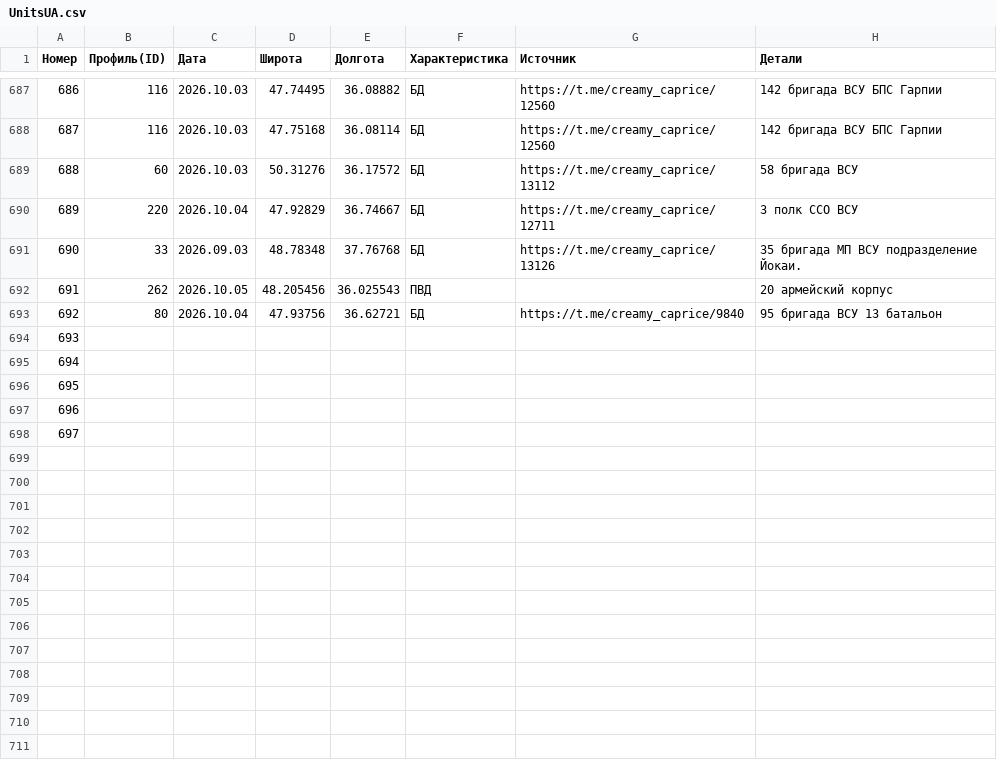
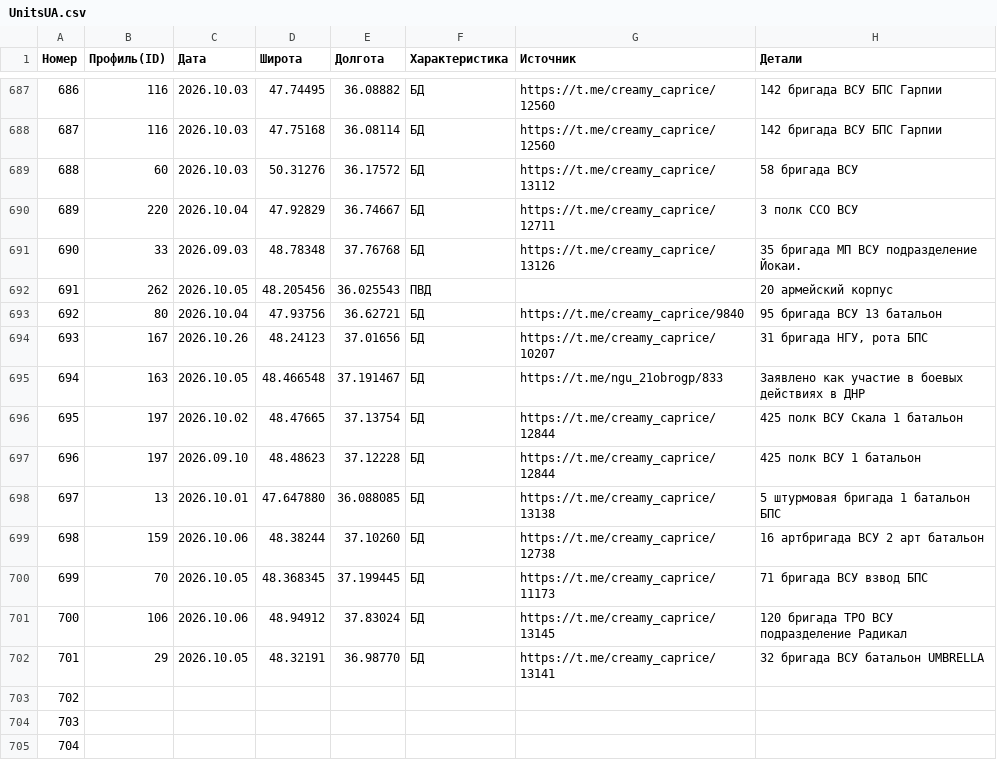
Before and after one commit to creamy-caprice/dataviewer, a CSV file: kml/Geolocations/UnitsUA.csv, drawn as a sheet; only a part is shown, gaps mark what is left out; removed rows and columns are numbered as before the commit, all else as after; the diff names each change by its address in the sheet, - before the commit and + after, or states it on an @@ line.

```diff
--- a/kml/Geolocations/UnitsUA.csv
+++ b/kml/Geolocations/UnitsUA.csv
+row 694: 693 | 167 | 2026.10.26 | 48.24123 | 37.01656 | БД | https://t.me/creamy_caprice/10207 | 31 бригада НГУ, рота БПС
+row 695: 694 | 163 | 2026.10.05 | 48.466548 | 37.191467 | БД | https://t.me/ngu_21obrogp/833 | Заявлено как участие в боевых действиях в ДНР
+row 696: 695 | 197 | 2026.10.02 | 48.47665 | 37.13754 | БД | https://t.me/creamy_caprice/12844 | 425 полк ВСУ Скала 1 батальон
+row 697: 696 | 197 | 2026.09.10 | 48.48623 | 37.12228 | БД | https://t.me/creamy_caprice/12844 | 425 полк ВСУ 1 батальон
+row 698: 697 | 13 | 2026.10.01 | 47.647880 | 36.088085 | БД | https://t.me/creamy_caprice/13138 | 5 штурмовая бригада 1 батальон БПС
+row 699: 698 | 159 | 2026.10.06 | 48.38244 | 37.10260 | БД | https://t.me/creamy_caprice/12738 | 16 артбригада ВСУ 2 арт батальон
+row 700: 699 | 70 | 2026.10.05 | 48.368345 | 37.199445 | БД | https://t.me/creamy_caprice/11173 | 71 бригада ВСУ взвод БПС
+row 701: 700 | 106 | 2026.10.06 | 48.94912 | 37.83024 | БД | https://t.me/creamy_caprice/13145 | 120 бригада ТРО ВСУ подразделение Радикал
+row 702: 701 | 29 | 2026.10.05 | 48.32191 | 36.98770 | БД | https://t.me/creamy_caprice/13141 | 32 бригада ВСУ батальон UMBRELLA
@@ column A (Номер) renumbered between rows 703 and 705 @@
-row 697: 696
-row 698: 697
```
Also changed, not shown: 1 other file.
